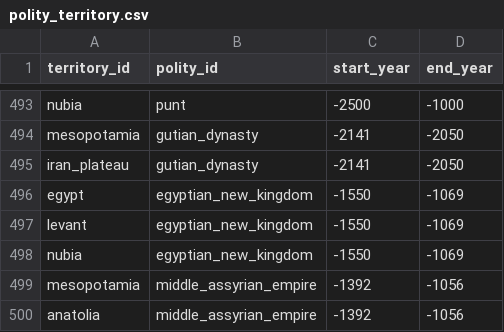
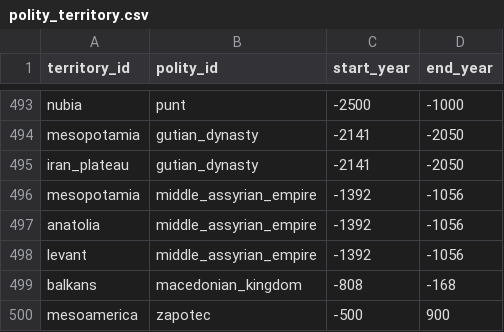
Before and after one commit to renaissancor/anagnosis, a CSV file: csvs/polity_territory.csv, drawn as a sheet; only a part is shown, gaps mark what is left out; the shorter side is filled out with more unchanged rows.

```diff
--- a/csvs/polity_territory.csv
+++ b/csvs/polity_territory.csv
@@ -495,5 +495,2 @@ mesopotamia,gutian_dynasty,-2141,-2050
 iran_plateau,gutian_dynasty,-2141,-2050
-egypt,egyptian_new_kingdom,-1550,-1069
-levant,egyptian_new_kingdom,-1550,-1069
-nubia,egyptian_new_kingdom,-1550,-1069
 mesopotamia,middle_assyrian_empire,-1392,-1056
```
Also changed, not shown: csvs/polity.csv, csvs/polity_dynasty.csv, 5 other files.
